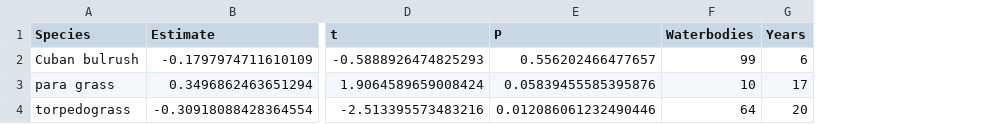
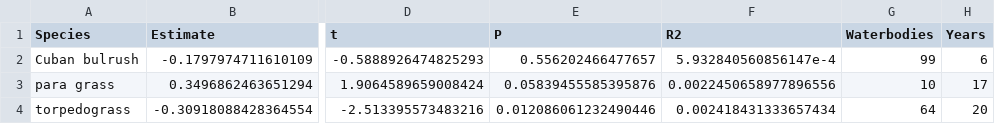
Before and after one commit to aekendig/long-term-aquatic-datasets, a CSV file: output/fwc_non_focal_treatment_model_summary.csv, drawn as a sheet; only a part is shown, gaps mark what is left out; the diff names each change by its address in the sheet, - before the commit and + after, or states it on an @@ line.

Commit message:
create tables for invasive plant analysis methods

```diff
--- a/output/fwc_non_focal_treatment_model_summary.csv
+++ b/output/fwc_non_focal_treatment_model_summary.csv
+column F (R2), rows 2-4: 5.932840560856147e-4 | 0.0022450658977896556 | 0.002418431333657434
```
Also changed, not shown: output/fwc_focal_treatment_model_summary.csv, 9 other files.
